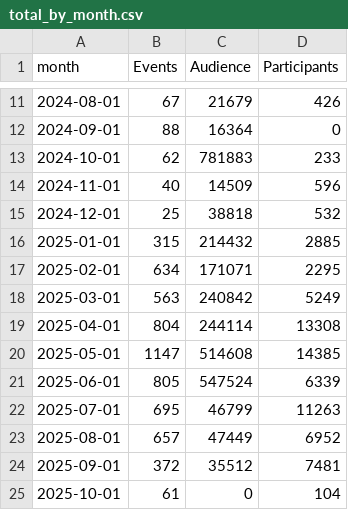
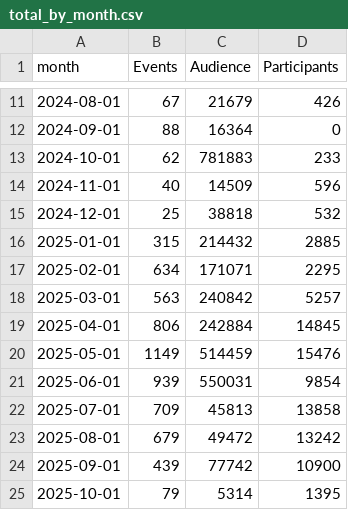
Before and after one commit to open-innovations/bradford-2025, a CSV file: src/themes/programme/_data/events/total_by_month.csv, drawn as a sheet; only a part is shown, gaps mark what is left out.

```diff
--- a/src/themes/programme/_data/events/total_by_month.csv
+++ b/src/themes/programme/_data/events/total_by_month.csv
@@ -17,9 +17,9 @@ month,Events,Audience,Participants
 2025-02-01,634,171071,2295
-2025-03-01,563,240842,5249
-2025-04-01,804,244114,13308
-2025-05-01,1147,514608,14385
-2025-06-01,805,547524,6339
-2025-07-01,695,46799,11263
-2025-08-01,657,47449,6952
-2025-09-01,372,35512,7481
-2025-10-01,61,0,104
+2025-03-01,563,240842,5257
+2025-04-01,806,242884,14845
+2025-05-01,1149,514459,15476
+2025-06-01,939,550031,9854
+2025-07-01,709,45813,13858
+2025-08-01,679,49472,13242
+2025-09-01,439,77742,10900
+2025-10-01,79,5314,1395
```
Also changed, not shown: src/experiments/huq/_data/footfall/met_office_bradford.csv, src/themes/programme/_data/events/monthly_breakdown.csv, 31 other files.
